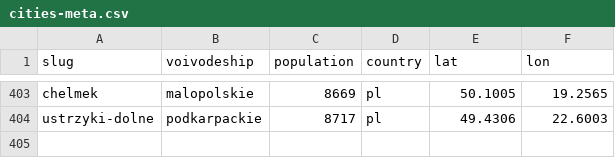
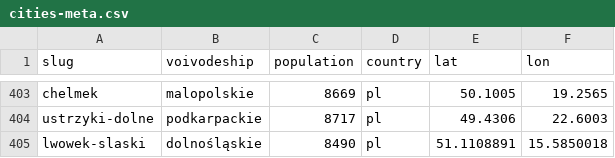
Before and after one commit to patrykorwat/radoskop, a CSV file: data/cities-meta.csv, drawn as a sheet; only a part is shown, gaps mark what is left out.

Commit message:
cities-meta: add Lwówek Śląski

```diff
--- a/data/cities-meta.csv
+++ b/data/cities-meta.csv
@@ -404 +404,2 @@ chelmek,malopolskie,8669,pl,50.1005,19.2565
 ustrzyki-dolne,podkarpackie,8717,pl,49.4306,22.6003
+lwowek-slaski,dolnośląskie,8490,pl,51.1108891,15.5850018
```
